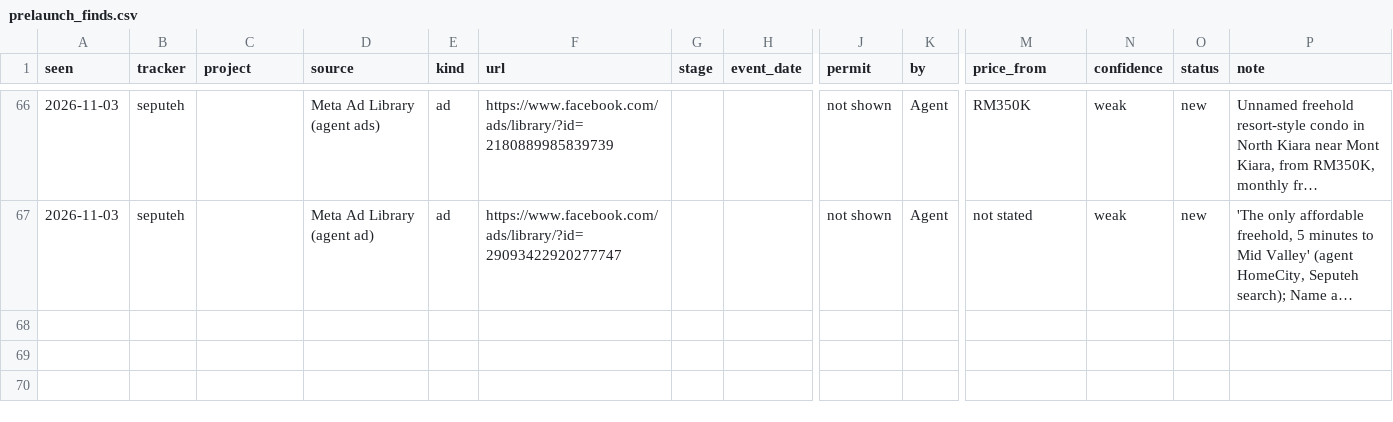
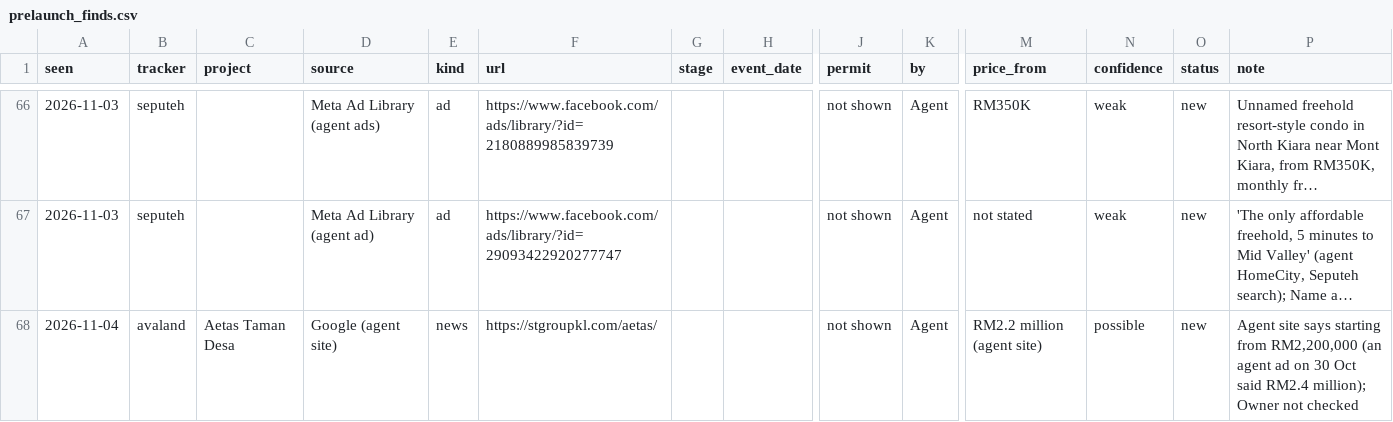
Before and after one commit to smtcu/teduh-tracker, a CSV file: data/prelaunch_finds.csv, drawn as a sheet; only a part is shown, gaps mark what is left out; long unchanged cells end in …; rows hold the shown columns only; the diff names each change by its address in the sheet, - before the commit and + after, or states it on an @@ line.

```diff
--- a/data/prelaunch_finds.csv
+++ b/data/prelaunch_finds.csv
+row 68: 2026-11-04 | avaland | Aetas Taman Desa | Google (agent site) | news | https://stgroupkl.com/aetas/ |  |  | not shown | Agent | RM2.2 million (agent site) | possible | new | Agent site says starting from RM2,200,000 (an agent ad on 30 Oct said RM2.4 million); Owner not checked
```
